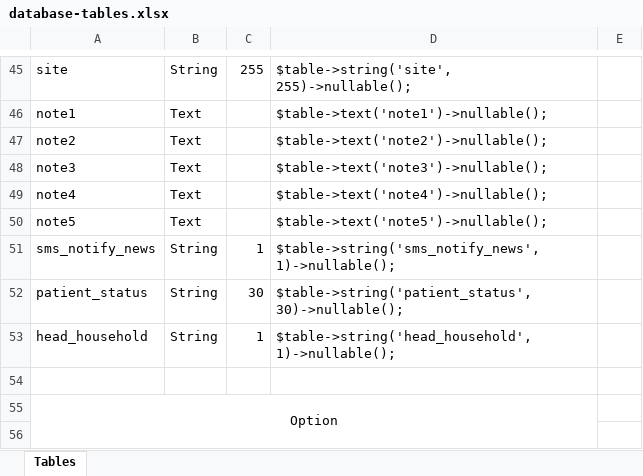
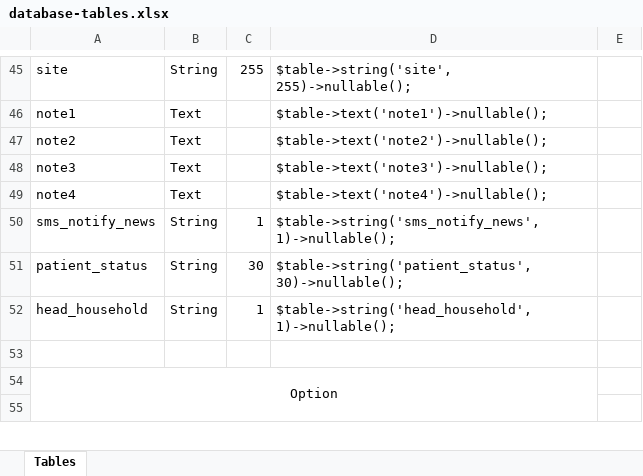
Before and after one commit to arditazo3/LoremIspum, an Excel workbook: todo/database-tables.xlsx, sheet Tables, drawn as a sheet; only a part is shown, gaps mark what is left out; values as stored, in another font and other column widths than the file's, no borders; table styles not drawn; the diff names each change by its address in the sheet, - before the commit and + after, or states it on an @@ line.

```diff
--- a/todo/database-tables.xlsx (sheet Tables)
+++ b/todo/database-tables.xlsx (sheet Tables)
-row 50: note5 | Text |  | $table->text('note5')->nullable();
```
Also changed, not shown: 9 other files.
